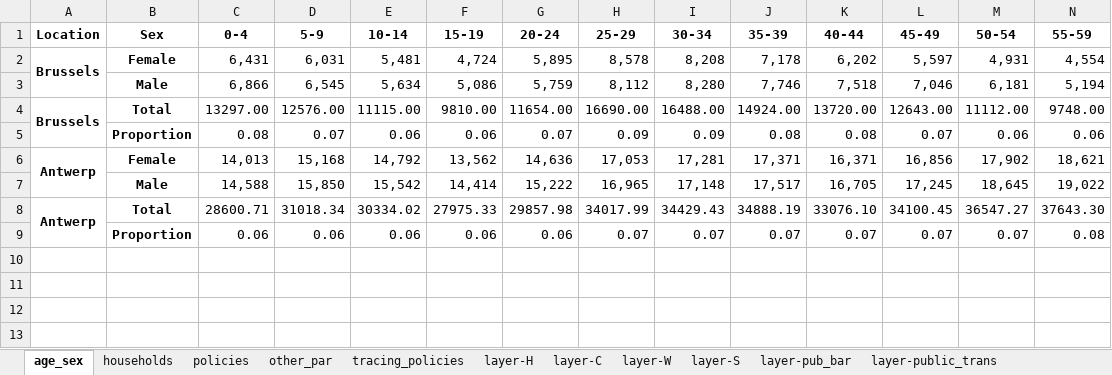
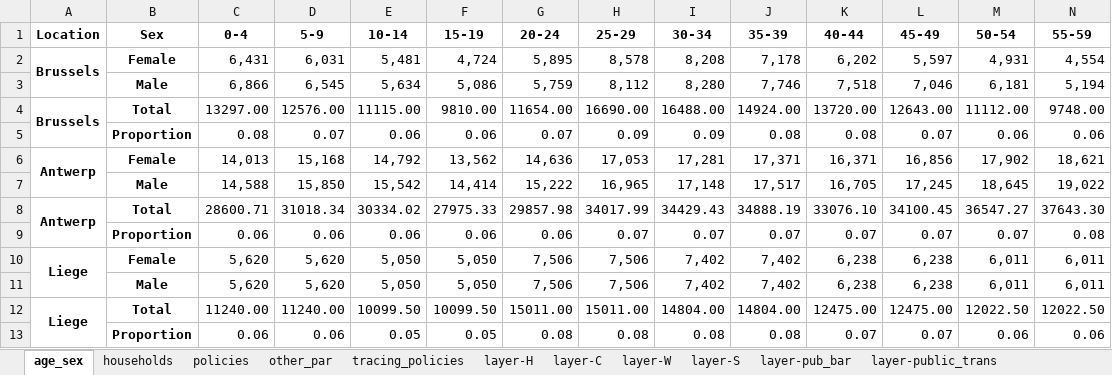
Before and after one commit to brain-modelling-group/covasim-qld-model, an Excel workbook: data/input_data_Belgium.xlsx, sheet age_sex, drawn as a sheet; only a part is shown; values as stored, in another font and other column widths than the file's, no borders; rows hold the shown columns only; the diff names each change by its address in the sheet, - before the commit and + after, or states it on an @@ line.

```diff
--- a/data/input_data_Belgium.xlsx (sheet age_sex)
+++ b/data/input_data_Belgium.xlsx (sheet age_sex)
+row 10: Liege | Female | 5,620 | 5,620 | 5,050 | 5,050 | 7,506 | 7,506 | 7,402 | 7,402 | 6,238 | 6,238 | 6,011 | 6,011
+row 11:  | Male | 5,620 | 5,620 | 5,050 | 5,050 | 7,506 | 7,506 | 7,402 | 7,402 | 6,238 | 6,238 | 6,011 | 6,011
+row 12: Liege | Total | 11240.00 | 11240.00 | 10099.50 | 10099.50 | 15011.00 | 15011.00 | 14804.00 | 14804.00 | 12475.00 | 12475.00 | 12022.50 | 12022.50
+row 13:  | Proportion | 0.06 | 0.06 | 0.05 | 0.05 | 0.08 | 0.08 | 0.08 | 0.08 | 0.07 | 0.07 | 0.06 | 0.06
```
Also changed, not shown: sheet contact matrices-home, sheet contact matrices-work, sheet contact matrices-other, sheet contact matrices-school, sheet policies, sheet other_par, 10 more sheets, 9 other files.
